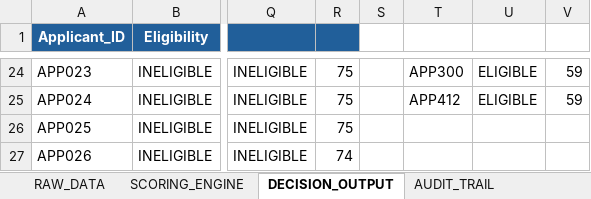
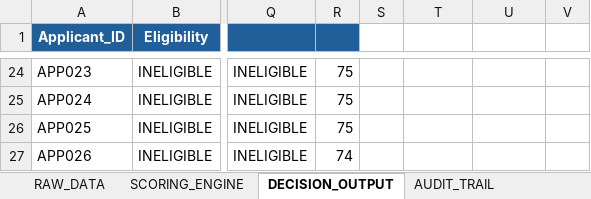
Before and after one commit to asawarifuse/Credit-Risk-Scoring-System, an Excel workbook: excel/Credit_Risk_Scoring_System.xlsm, sheet DECISION_OUTPUT, drawn as a sheet; only a part is shown, gaps mark what is left out; values as stored, in another font and other column widths than the file's, no borders; charts and pictures not drawn; the diff covers the shown part only; the diff names each change by its address in the sheet, - before the commit and + after, or states it on an @@ line.

```diff
--- a/excel/Credit_Risk_Scoring_System.xlsm (sheet DECISION_OUTPUT)
+++ b/excel/Credit_Risk_Scoring_System.xlsm (sheet DECISION_OUTPUT)
-T24: APP300
+T24: (empty)
-U24:U25: ELIGIBLE
+U24:U25: (empty)
-V24:V25: 59
+V24:V25: (empty)
-T25: APP412
+T25: (empty)
```
Also changed, not shown: 46 edited cells elsewhere in this sheet, sheet DASHBOARD, charts or pictures.
